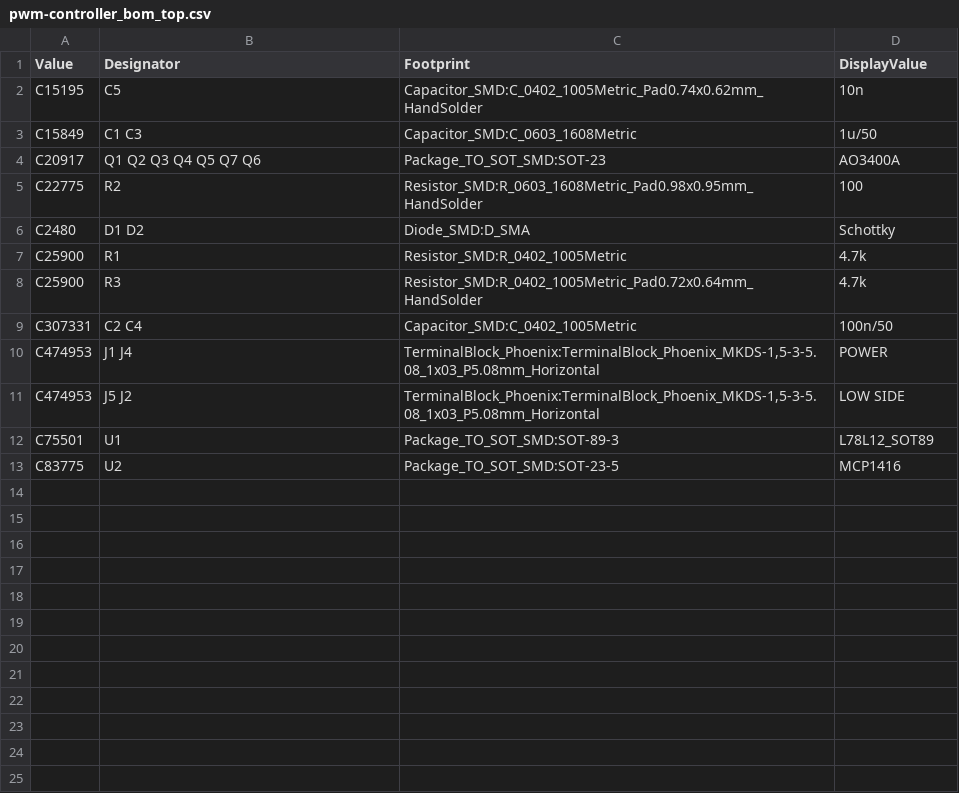
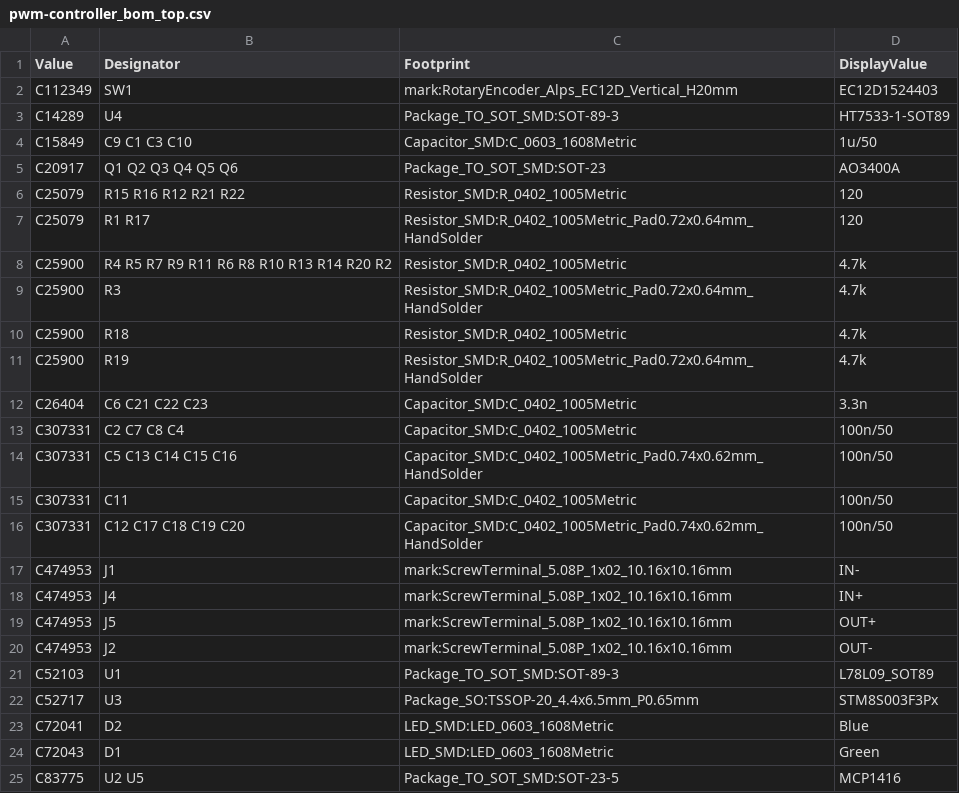
Before and after one commit to battlesnake/led-strip-pwm-driver, a CSV file: fab/pwm-controller_bom_top.csv, drawn as a sheet.

```diff
--- a/fab/pwm-controller_bom_top.csv
+++ b/fab/pwm-controller_bom_top.csv
@@ -1,13 +1,25 @@
 "Value","Designator","Footprint","DisplayValue"
-"C15195","C5","Capacitor_SMD:C_0402_1005Metric_Pad0.74x0.62mm_HandSolder","10n"
-"C15849","C1 C3","Capacitor_SMD:C_0603_1608Metric","1u/50"
-"C20917","Q1 Q2 Q3 Q4 Q5 Q7 Q6","Package_TO_SOT_SMD:SOT-23","AO3400A"
-"C22775","R2","Resistor_SMD:R_0603_1608Metric_Pad0.98x0.95mm_HandSolder","100"
-"C2480","D1 D2","Diode_SMD:D_SMA","Schottky"
-"C25900","R1","Resistor_SMD:R_0402_1005Metric","4.7k"
+"C112349","SW1","mark:RotaryEncoder_Alps_EC12D_Vertical_H20mm","EC12D1524403"
+"C14289","U4","Package_TO_SOT_SMD:SOT-89-3","HT7533-1-SOT89"
+"C15849","C9 C1 C3 C10","Capacitor_SMD:C_0603_1608Metric","1u/50"
+"C20917","Q1 Q2 Q3 Q4 Q5 Q6","Package_TO_SOT_SMD:SOT-23","AO3400A"
+"C25079","R15 R16 R12 R21 R22","Resistor_SMD:R_0402_1005Metric","120"
+"C25079","R1 R17","Resistor_SMD:R_0402_1005Metric_Pad0.72x0.64mm_HandSolder","120"
+"C25900","R4 R5 R7 R9 R11 R6 R8 R10 R13 R14 R20 R2","Resistor_SMD:R_0402_1005Metric","4.7k"
 "C25900","R3","Resistor_SMD:R_0402_1005Metric_Pad0.72x0.64mm_HandSolder","4.7k"
-"C307331","C2 C4","Capacitor_SMD:C_0402_1005Metric","100n/50"
-"C474953","J1 J4","TerminalBlock_Phoenix:TerminalBlock_Phoenix_MKDS-1,5-3-5.08_1x03_P5.08mm_Horizontal","POWER"
-"C474953","J5 J2","TerminalBlock_Phoenix:TerminalBlock_Phoenix_MKDS-1,5-3-5.08_1x03_P5.08mm_Horizontal","LOW SIDE"
-"C75501","U1","Package_TO_SOT_SMD:SOT-89-3","L78L12_SOT89"
-"C83775","U2","Package_TO_SOT_SMD:SOT-23-5","MCP1416"
+"C25900","R18","Resistor_SMD:R_0402_1005Metric","4.7k"
+"C25900","R19","Resistor_SMD:R_0402_1005Metric_Pad0.72x0.64mm_HandSolder","4.7k"
+"C26404","C6 C21 C22 C23","Capacitor_SMD:C_0402_1005Metric","3.3n"
+"C307331","C2 C7 C8 C4","Capacitor_SMD:C_0402_1005Metric","100n/50"
+"C307331","C5 C13 C14 C15 C16","Capacitor_SMD:C_0402_1005Metric_Pad0.74x0.62mm_HandSolder","100n/50"
+"C307331","C11","Capacitor_SMD:C_0402_1005Metric","100n/50"
+"C307331","C12 C17 C18 C19 C20","Capacitor_SMD:C_0402_1005Metric_Pad0.74x0.62mm_HandSolder","100n/50"
+"C474953","J1","mark:ScrewTerminal_5.08P_1x02_10.16x10.16mm","IN-"
+"C474953","J4","mark:ScrewTerminal_5.08P_1x02_10.16x10.16mm","IN+"
+"C474953","J5","mark:ScrewTerminal_5.08P_1x02_10.16x10.16mm","OUT+"
+"C474953","J2","mark:ScrewTerminal_5.08P_1x02_10.16x10.16mm","OUT-"
+"C52103","U1","Package_TO_SOT_SMD:SOT-89-3","L78L09_SOT89"
+"C52717","U3","Package_SO:TSSOP-20_4.4x6.5mm_P0.65mm","STM8S003F3Px"
+"C72041","D2","LED_SMD:LED_0603_1608Metric","Blue"
+"C72043","D1","LED_SMD:LED_0603_1608Metric","Green"
+"C83775","U2 U5","Package_TO_SOT_SMD:SOT-23-5","MCP1416"
```
Also changed, not shown: fab/pwm-controller_cpl_top.csv, 44 other files.
